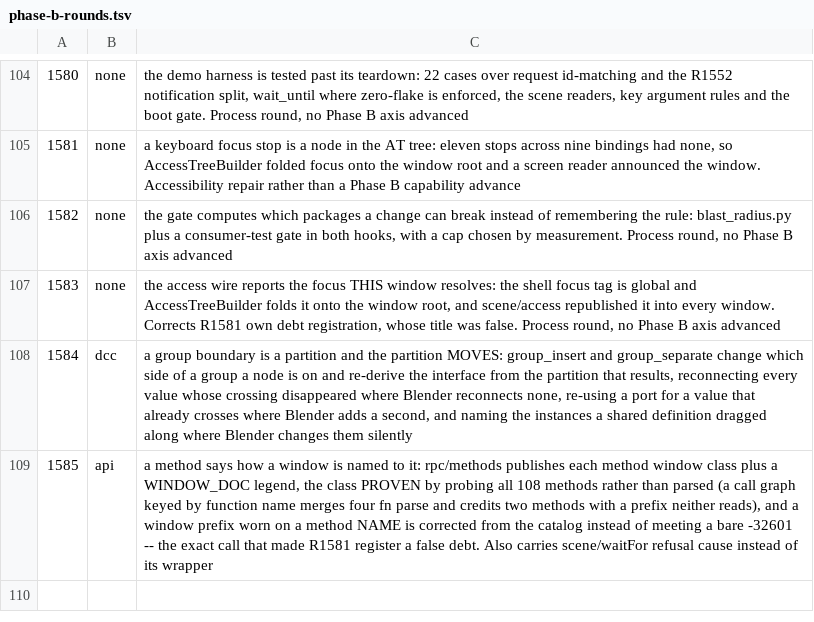
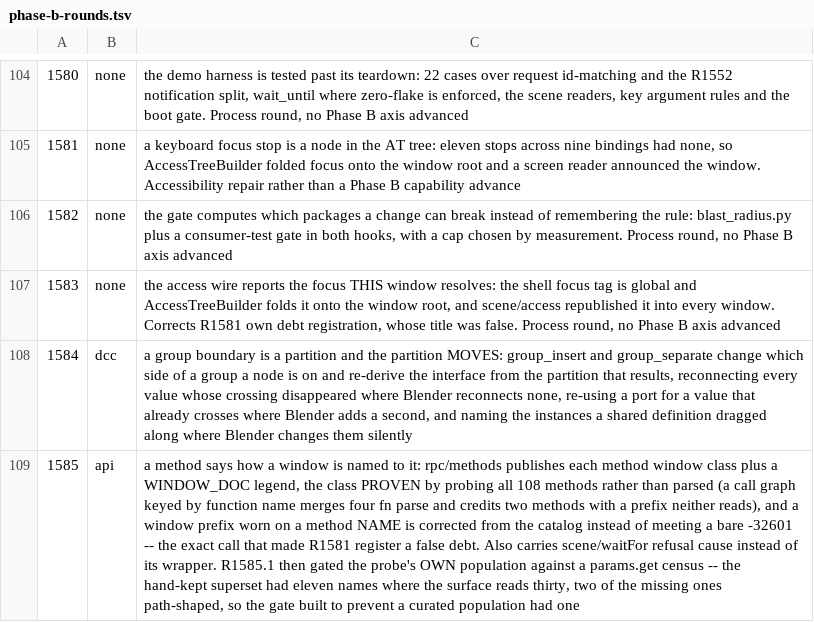
Before and after one commit to newmassrael/pinion, a TSV file: docs/phase-b-rounds.tsv, drawn as a sheet; only a part is shown, gaps mark what is left out; the diff names each change by its address in the sheet, - before the commit and + after, or states it on an @@ line.

Commit message:
test(rpc): R1585.1 the probe supplies every param the surface reads
- the census found 19 names it lacked, two of them path-shaped
- a round trip keeps the meaning, not the port order: say so in the doc
- dcc and api re-judged, both demanded once the commits landed

```diff
--- a/docs/phase-b-rounds.tsv
+++ b/docs/phase-b-rounds.tsv
-C109: …of its wrapper
+C109: …of its wrapper. R1585.1 then gated the probe's OWN population against a params.get census -- the hand-kept superset had eleven names where the surface reads thirty, two of the missing ones path-shaped, so the gate built to prevent a curated population had one
```
Also changed, not shown: 5 other files.
